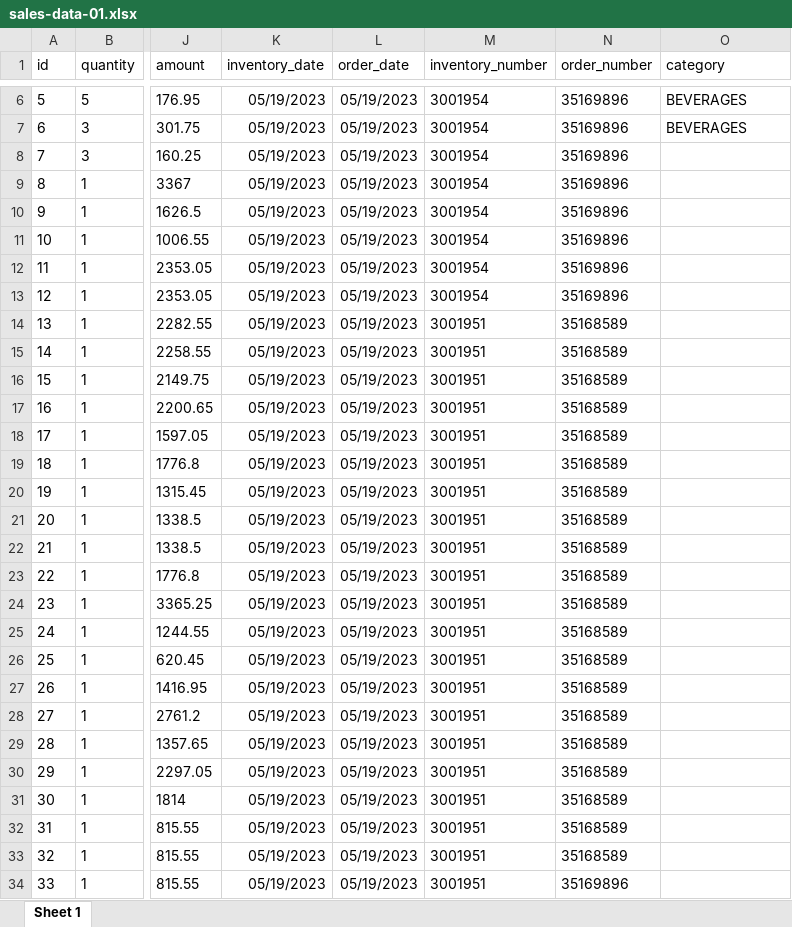
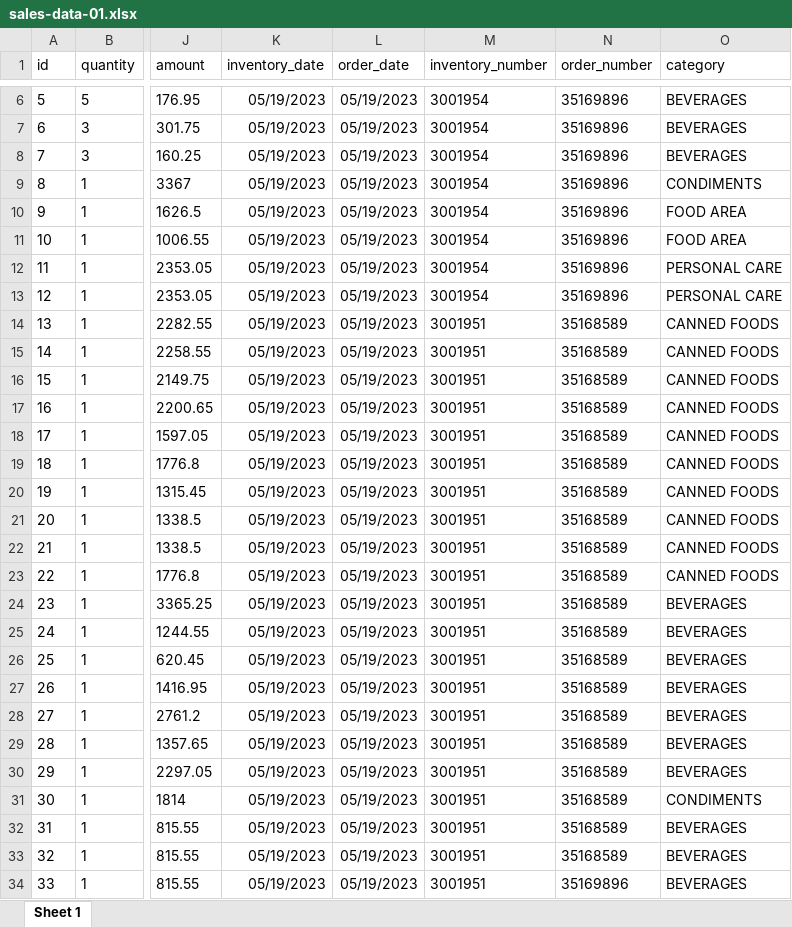
Before and after one commit to johnpaultanion001/inventory_management, an Excel workbook: storage/import/sales/sales-data-01.xlsx, sheet Sheet 1, drawn as a sheet; only a part is shown, gaps mark what is left out; values as stored, in another font and other column widths than the file's, no borders; the diff covers the shown part only; the diff names each change by its address in the sheet, - before the commit and + after, or states it on an @@ line.

```diff
--- a/storage/import/sales/sales-data-01.xlsx (sheet Sheet 1)
+++ b/storage/import/sales/sales-data-01.xlsx (sheet Sheet 1)
-O8 (category): (empty)
+O8 (category): BEVERAGES
-O9 (category): (empty)
+O9 (category): CONDIMENTS
-O10:O11 (category): (empty)
+O10:O11 (category): FOOD AREA
-O12:O13 (category): (empty)
+O12:O13 (category): PERSONAL CARE
-O14:O23 (category): (empty)
+O14:O23 (category): CANNED FOODS
-O24:O30 (category): (empty)
+O24:O30 (category): BEVERAGES
-O31 (category): (empty)
+O31 (category): CONDIMENTS
-O32:O34 (category): (empty)
+O32:O34 (category): BEVERAGES
```
Also changed, not shown: 969 edited cells elsewhere in this sheet, 1 other file.
